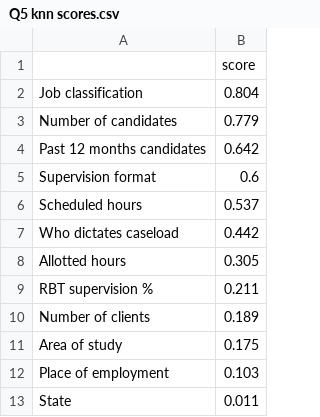
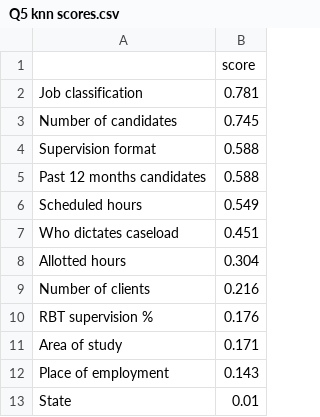
Before and after one commit to ptsouth97/Dissertation, a CSV file: Q5/Q5 knn scores.csv, drawn as a sheet.

Commit message:
ran Q5 with new data

```diff
--- a/Q5/Q5 knn scores.csv
+++ b/Q5/Q5 knn scores.csv
@@ -1,13 +1,13 @@
 ,score
-Job classification,0.804
-Number of candidates,0.779
-Past 12 months candidates,0.642
-Supervision format,0.6
-Scheduled hours,0.537
-Who dictates caseload,0.442
-Allotted hours,0.305
-RBT supervision %,0.211
-Number of clients,0.189
-Area of study,0.175
-Place of employment,0.103
-State,0.011
+Job classification,0.781
+Number of candidates,0.745
+Supervision format,0.588
+Past 12 months candidates,0.588
+Scheduled hours,0.549
+Who dictates caseload,0.451
+Allotted hours,0.304
+Number of clients,0.216
+RBT supervision %,0.176
+Area of study,0.171
+Place of employment,0.143
+State,0.01
```
Also changed, not shown: 3 other files.
